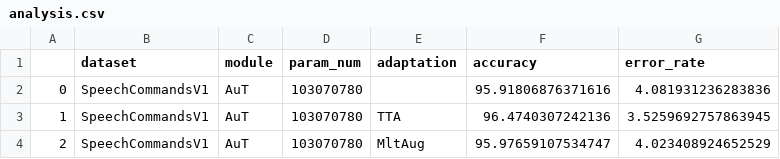
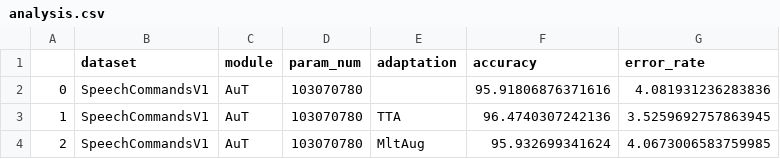
Before and after one commit to Andy-Shao/DHAuDS, a CSV file: result/SpeechCommandsV1/AuT/analysis/analysis.csv, drawn as a sheet.

```diff
--- a/result/SpeechCommandsV1/AuT/analysis/analysis.csv
+++ b/result/SpeechCommandsV1/AuT/analysis/analysis.csv
@@ -3,2 +3,2 @@
 1,SpeechCommandsV1,AuT,103070780,TTA,96.4740307242136,3.5259692757863945
-2,SpeechCommandsV1,AuT,103070780,MltAug,95.97659107534747,4.023408924652529
+2,SpeechCommandsV1,AuT,103070780,MltAug,95.932699341624,4.0673006583759985
```
Also changed, not shown: 1 other file.
